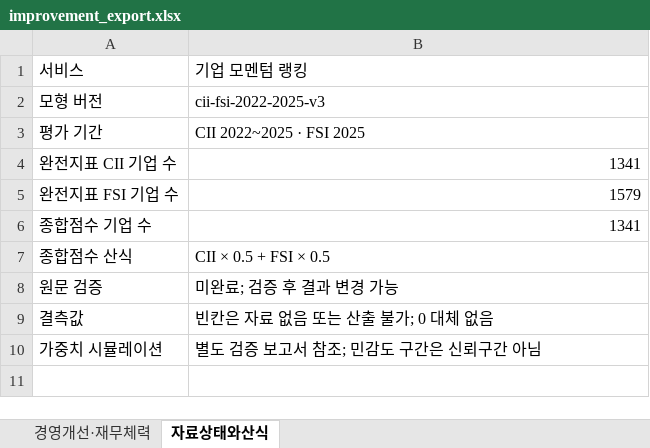
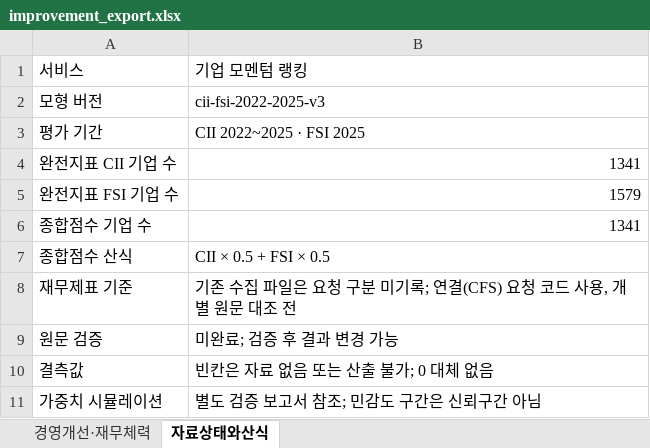
Before and after one commit to raspos/korea-corporate-scorecard, an Excel workbook: site/improvement_export.xlsx, sheet 자료상태와산식, drawn as a sheet; values as stored, in another font and other column widths than the file's, no borders; the diff names each change by its address in the sheet, - before the commit and + after, or states it on an @@ line.

```diff
--- a/site/improvement_export.xlsx (sheet 자료상태와산식)
+++ b/site/improvement_export.xlsx (sheet 자료상태와산식)
+row 8: 재무제표 기준 | 기존 수집 파일은 요청 구분 미기록; 연결(CFS) 요청 코드 사용, 개별 원문 대조 전
```
Also changed, not shown: sheet 경영개선·재무체력, 6 other files.
